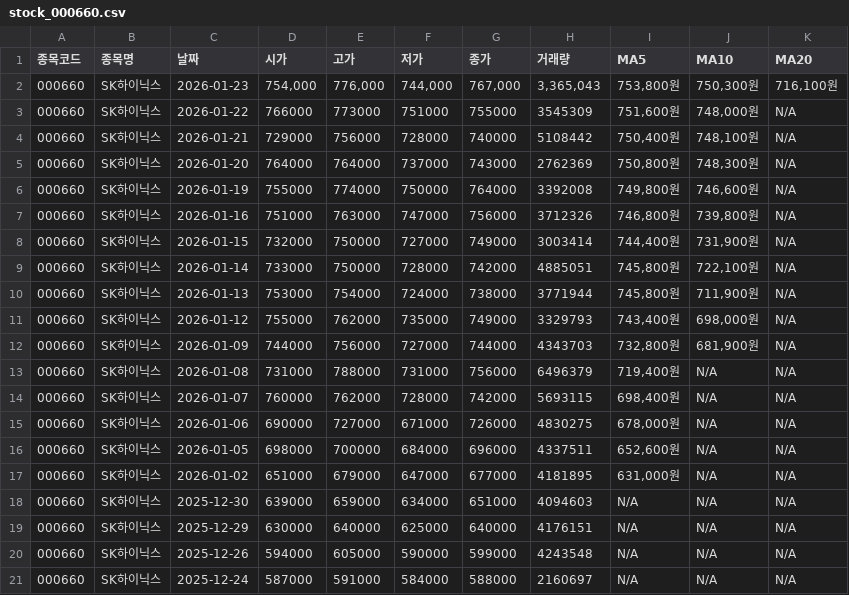
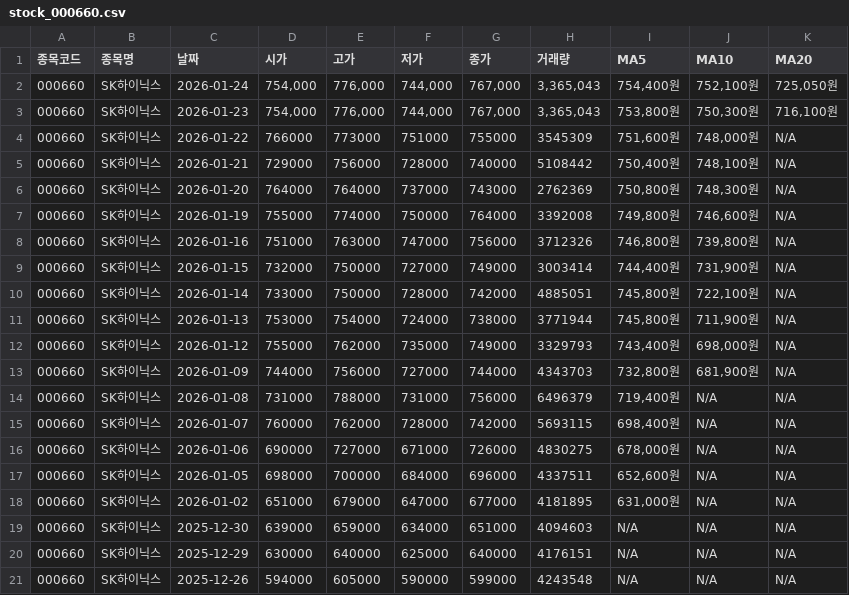
Before and after one commit to jongsup-baek/stock_tracker, a CSV file: data/stock_000660.csv, drawn as a sheet; removed rows and columns are numbered as before the commit, all else as after; the diff names each change by its address in the sheet, - before the commit and + after, or states it on an @@ line.

```diff
--- a/data/stock_000660.csv
+++ b/data/stock_000660.csv
+row 2: 000660 | SK하이닉스 | 2026-01-24 | 754,000 | 776,000 | 744,000 | 767,000 | 3,365,043 | 754,400원 | 752,100원 | 725,050원
-row 21: 000660 | SK하이닉스 | 2025-12-24 | 587000 | 591000 | 584000 | 588000 | 2160697 | N/A | N/A | N/A
```
Also changed, not shown: 5 other files.
